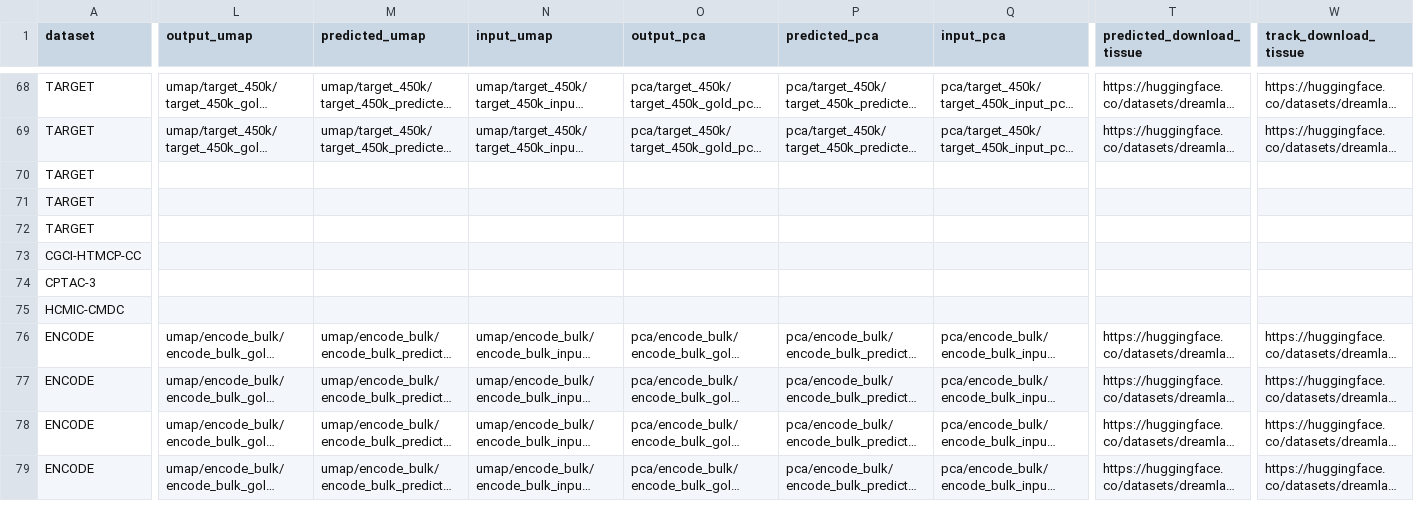
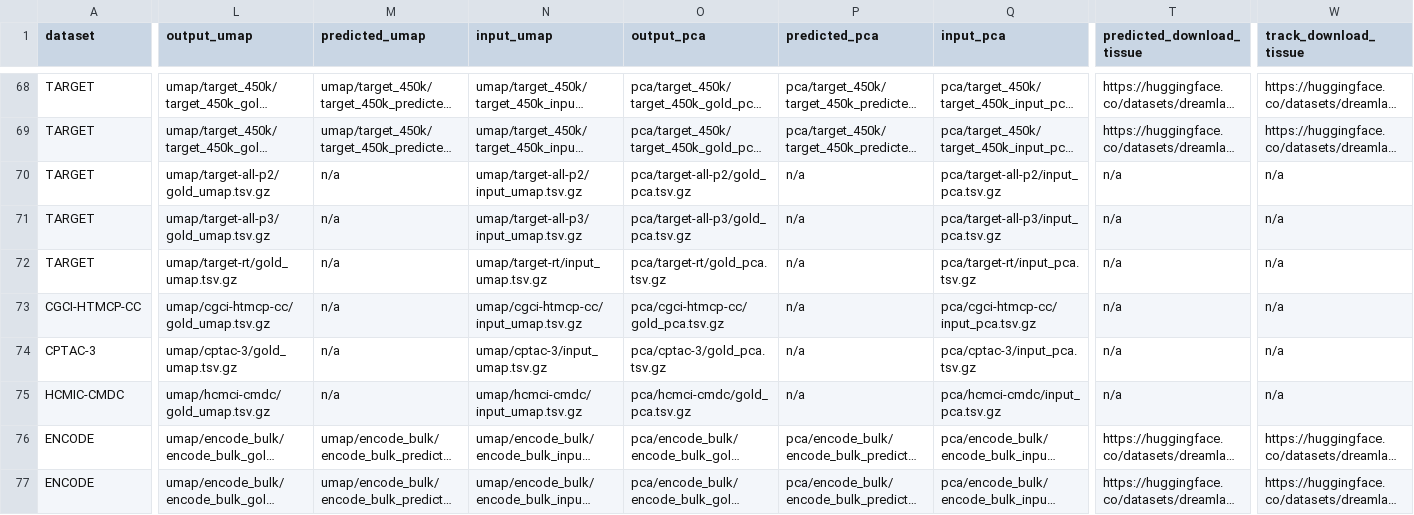
Before and after one commit to CharlotteZZh/DNA_Database_backup, a CSV file: data/metadata.csv, drawn as a sheet; only a part is shown, gaps mark what is left out; the shorter side is filled out with more unchanged rows; long unchanged cells end in …; the diff covers the shown part only; the diff names each change by its address in the sheet, - before the commit and + after, or states it on an @@ line.

Commit message:
epic pca and umap added (around row 70-75)

```diff
--- a/data/metadata.csv
+++ b/data/metadata.csv
-L70 (output_umap): (empty)
+L70 (output_umap): umap/target-all-p2/gold_umap.tsv.gz
-M70:M75 (predicted_umap): (empty)
+M70:M75 (predicted_umap): n/a
-N70 (input_umap): (empty)
+N70 (input_umap): umap/target-all-p2/input_umap.tsv.gz
-O70 (output_pca): (empty)
+O70 (output_pca): pca/target-all-p2/gold_pca.tsv.gz
-P70:P75 (predicted_pca): (empty)
+P70:P75 (predicted_pca): n/a
-Q70 (input_pca): (empty)
+Q70 (input_pca): pca/target-all-p2/input_pca.tsv.gz
-T70:T75 (predicted_download_tissue): (empty)
+T70:T75 (predicted_download_tissue): n/a
-W70:W75 (track_download_tissue): (empty)
+W70:W75 (track_download_tissue): n/a
-L71 (output_umap): (empty)
+L71 (output_umap): umap/target-all-p3/gold_umap.tsv.gz
-N71 (input_umap): (empty)
+N71 (input_umap): umap/target-all-p3/input_umap.tsv.gz
-O71 (output_pca): (empty)
+O71 (output_pca): pca/target-all-p3/gold_pca.tsv.gz
-Q71 (input_pca): (empty)
+Q71 (input_pca): pca/target-all-p3/input_pca.tsv.gz
-L72 (output_umap): (empty)
+L72 (output_umap): umap/target-rt/gold_umap.tsv.gz
-N72 (input_umap): (empty)
+N72 (input_umap): umap/target-rt/input_umap.tsv.gz
-O72 (output_pca): (empty)
+O72 (output_pca): pca/target-rt/gold_pca.tsv.gz
-Q72 (input_pca): (empty)
+Q72 (input_pca): pca/target-rt/input_pca.tsv.gz
-L73 (output_umap): (empty)
+L73 (output_umap): umap/cgci-htmcp-cc/gold_umap.tsv.gz
-N73 (input_umap): (empty)
+N73 (input_umap): umap/cgci-htmcp-cc/input_umap.tsv.gz
-O73 (output_pca): (empty)
+O73 (output_pca): pca/cgci-htmcp-cc/gold_pca.tsv.gz
-Q73 (input_pca): (empty)
+Q73 (input_pca): pca/cgci-htmcp-cc/input_pca.tsv.gz
-L74 (output_umap): (empty)
+L74 (output_umap): umap/cptac-3/gold_umap.tsv.gz
-N74 (input_umap): (empty)
+N74 (input_umap): umap/cptac-3/input_umap.tsv.gz
-O74 (output_pca): (empty)
+O74 (output_pca): pca/cptac-3/gold_pca.tsv.gz
-Q74 (input_pca): (empty)
+Q74 (input_pca): pca/cptac-3/input_pca.tsv.gz
-L75 (output_umap): (empty)
+L75 (output_umap): umap/hcmci-cmdc/gold_umap.tsv.gz
-N75 (input_umap): (empty)
+N75 (input_umap): umap/hcmci-cmdc/input_umap.tsv.gz
-O75 (output_pca): (empty)
+O75 (output_pca): pca/hcmci-cmdc/gold_pca.tsv.gz
-Q75 (input_pca): (empty)
+Q75 (input_pca): pca/hcmci-cmdc/input_pca.tsv.gz
```
Also changed, not shown: 72 edited cells elsewhere in this file, 30 other files.
